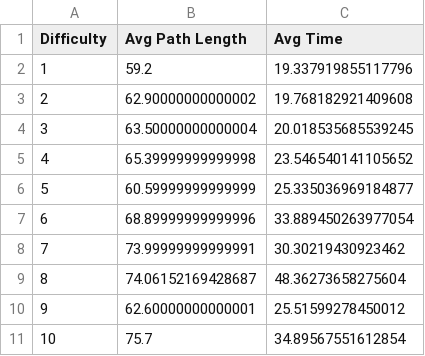
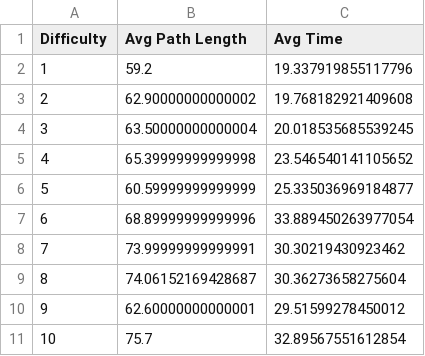
Before and after one commit to Karamichael1/Drone-Obstacle-Avoidance, a CSV file: nice example/astardwa_maze_simulation_results.csv, drawn as a sheet.

```diff
--- a/nice example/astardwa_maze_simulation_results.csv
+++ b/nice example/astardwa_maze_simulation_results.csv
@@ -8,4 +8,4 @@ Difficulty,Avg Path Length,Avg Time
 7,73.99999999999991,30.30219430923462
-8,74.06152169428687,48.36273658275604
-9,62.60000000000001,25.51599278450012
-10,75.7,34.89567551612854
+8,74.06152169428687,30.36273658275604
+9,62.60000000000001,29.51599278450012
+10,75.7,32.89567551612854
```
Also changed, not shown: nice example/dwa_maze_simulation_results.csv, 3 other files.
